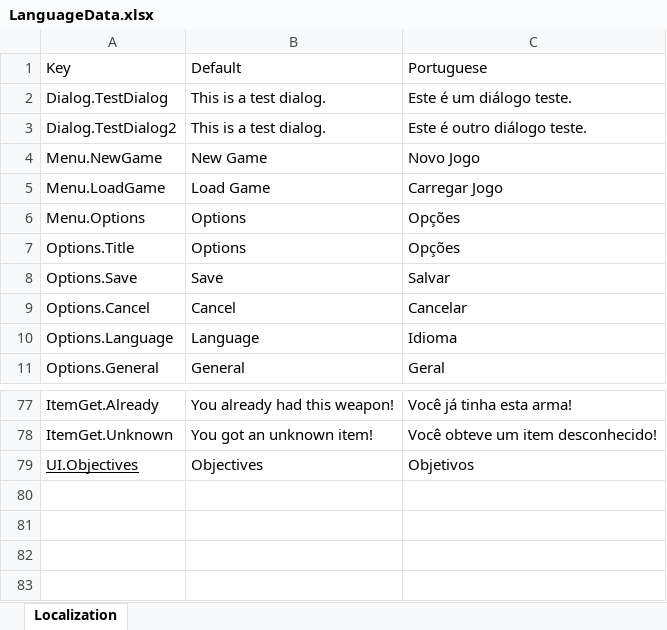
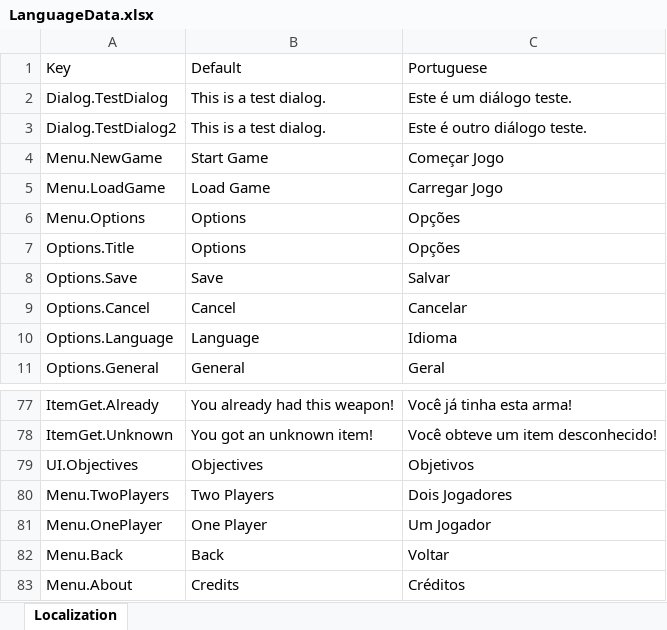
Before and after one commit to DioMuller/quest-for-the-crown-3D, an Excel workbook: Game/Assets/Localization/LanguageData.xlsx, sheet Localization, drawn as a sheet; only a part is shown, gaps mark what is left out; values as stored, in another font and other column widths than the file's, no borders; the diff names each change by its address in the sheet, - before the commit and + after, or states it on an @@ line.

```diff
--- a/Game/Assets/Localization/LanguageData.xlsx (sheet Localization)
+++ b/Game/Assets/Localization/LanguageData.xlsx (sheet Localization)
-B4: New Game
+B4: Start Game
-C4: Novo Jogo
+C4: Começar Jogo
-A79 underline: on
+A79 underline: off
+row 80: Menu.TwoPlayers | Two Players | Dois Jogadores
+row 81: Menu.OnePlayer | One Player | Um Jogador
+row 82: Menu.Back | Back | Voltar
+row 83: Menu.About | Credits | Créditos
```
Also changed, not shown: 7 other files.
